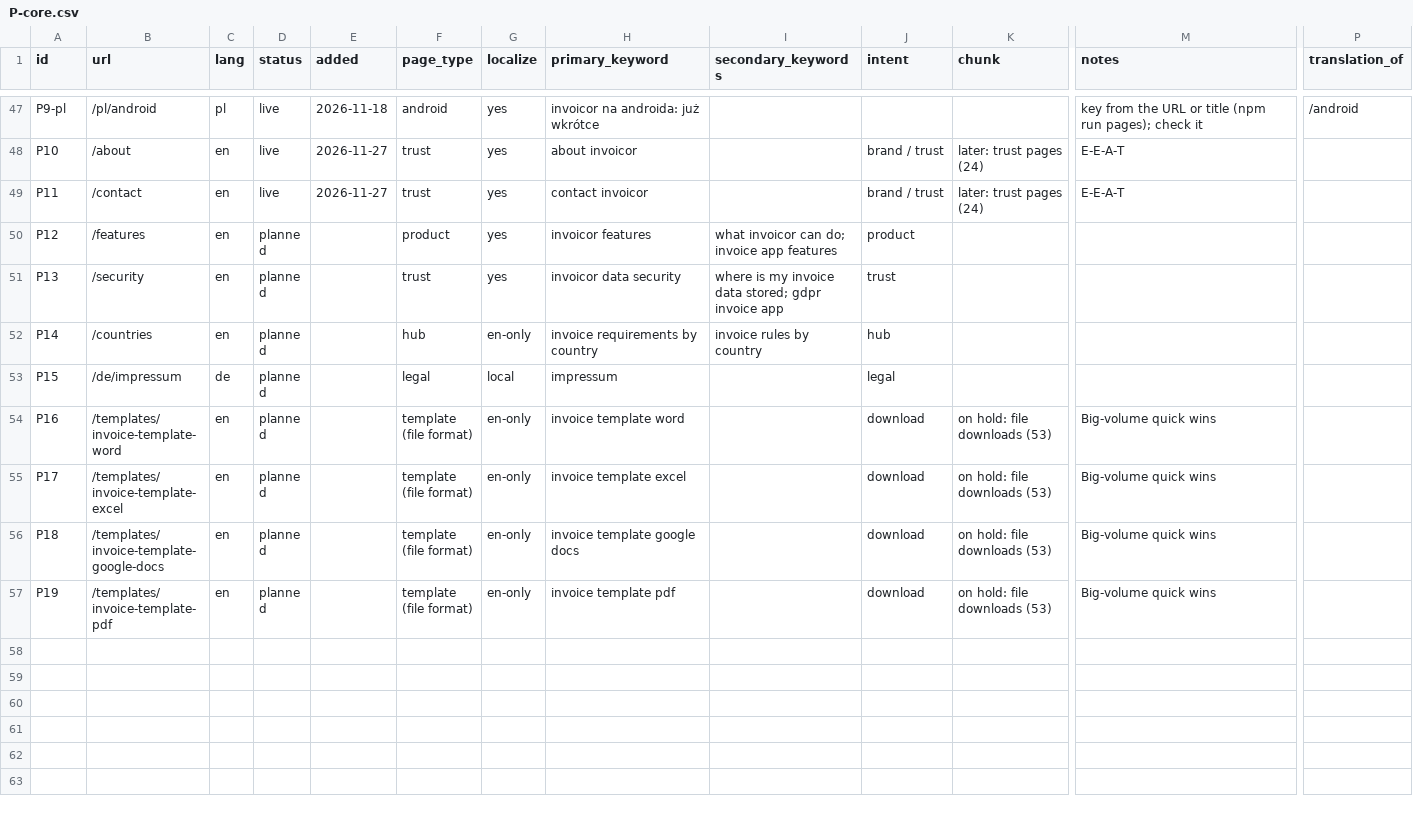
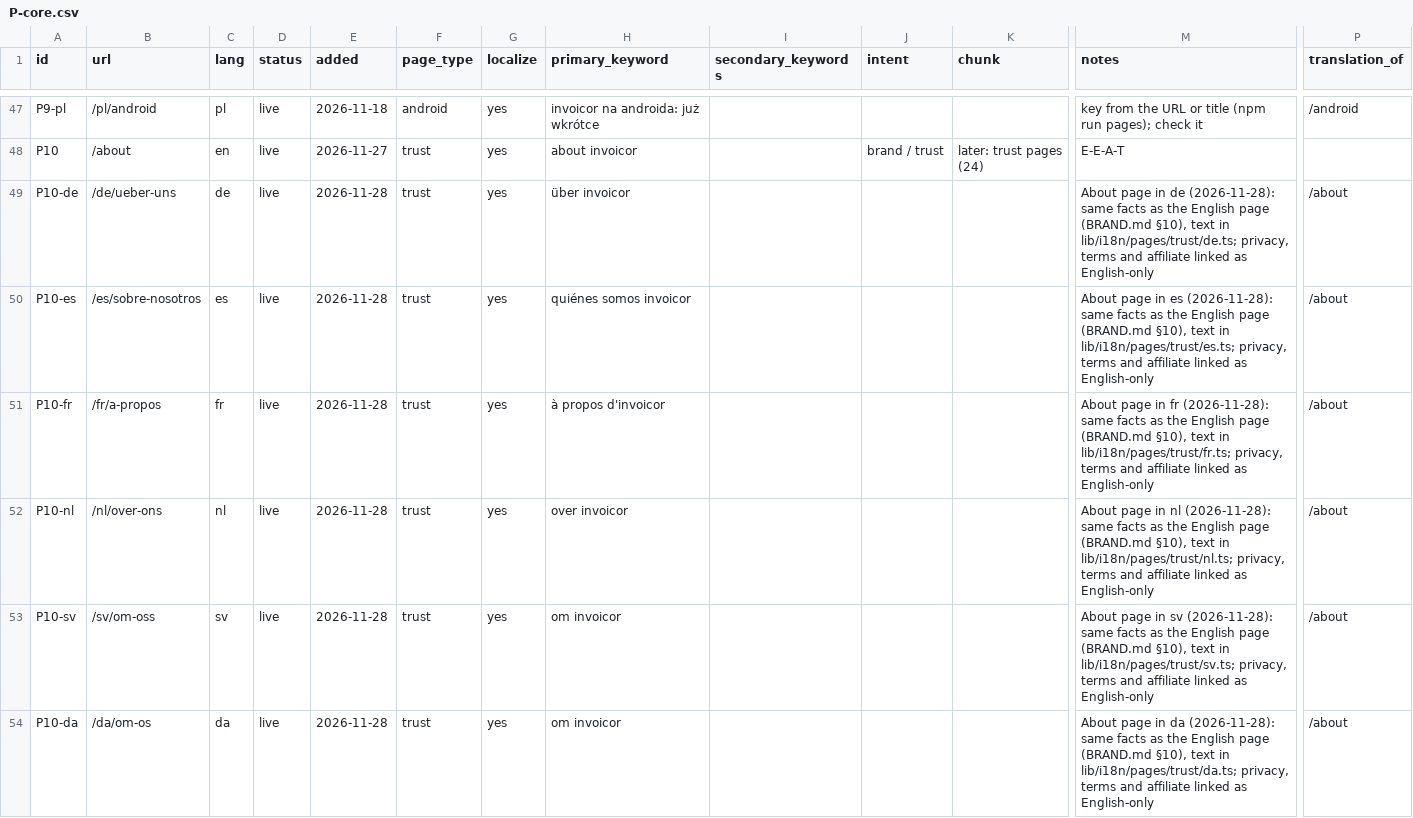
Before and after one commit to xgino/invoicor_web, a CSV file: seo/pages/P-core.csv, drawn as a sheet; only a part is shown, gaps mark what is left out; the shorter side is filled out with more unchanged rows; rows hold the shown columns only; the diff covers the shown part only; the diff names each change by its address in the sheet, - before the commit and + after, or states it on an @@ line.

Commit message:
feat(i18n): About and Contact in all 10 languages (P10, P11), text in lib/i18n/pages/trust, routes with hreflang and sitemap, linked from every localized footer, business details localized (R29)

```diff
--- a/seo/pages/P-core.csv
+++ b/seo/pages/P-core.csv
+row 49: P10-de | /de/ueber-uns | de | live | 2026-11-28 | trust | yes | über invoicor |  |  |  | About page in de (2026-11-28): same facts as the English page (BRAND.md §10), text in lib/i18n/pages/trust/de.ts; privacy, terms and affiliate linked as English-only | /about
+row 50: P10-es | /es/sobre-nosotros | es | live | 2026-11-28 | trust | yes | quiénes somos invoicor |  |  |  | About page in es (2026-11-28): same facts as the English page (BRAND.md §10), text in lib/i18n/pages/trust/es.ts; privacy, terms and affiliate linked as English-only | /about
+row 51: P10-fr | /fr/a-propos | fr | live | 2026-11-28 | trust | yes | à propos d'invoicor |  |  |  | About page in fr (2026-11-28): same facts as the English page (BRAND.md §10), text in lib/i18n/pages/trust/fr.ts; privacy, terms and affiliate linked as English-only | /about
+row 52: P10-nl | /nl/over-ons | nl | live | 2026-11-28 | trust | yes | over invoicor |  |  |  | About page in nl (2026-11-28): same facts as the English page (BRAND.md §10), text in lib/i18n/pages/trust/nl.ts; privacy, terms and affiliate linked as English-only | /about
+row 53: P10-sv | /sv/om-oss | sv | live | 2026-11-28 | trust | yes | om invoicor |  |  |  | About page in sv (2026-11-28): same facts as the English page (BRAND.md §10), text in lib/i18n/pages/trust/sv.ts; privacy, terms and affiliate linked as English-only | /about
+row 54: P10-da | /da/om-os | da | live | 2026-11-28 | trust | yes | om invoicor |  |  |  | About page in da (2026-11-28): same facts as the English page (BRAND.md §10), text in lib/i18n/pages/trust/da.ts; privacy, terms and affiliate linked as English-only | /about
```
Also changed, not shown: 14 added rows elsewhere in this file, 35 other files.
